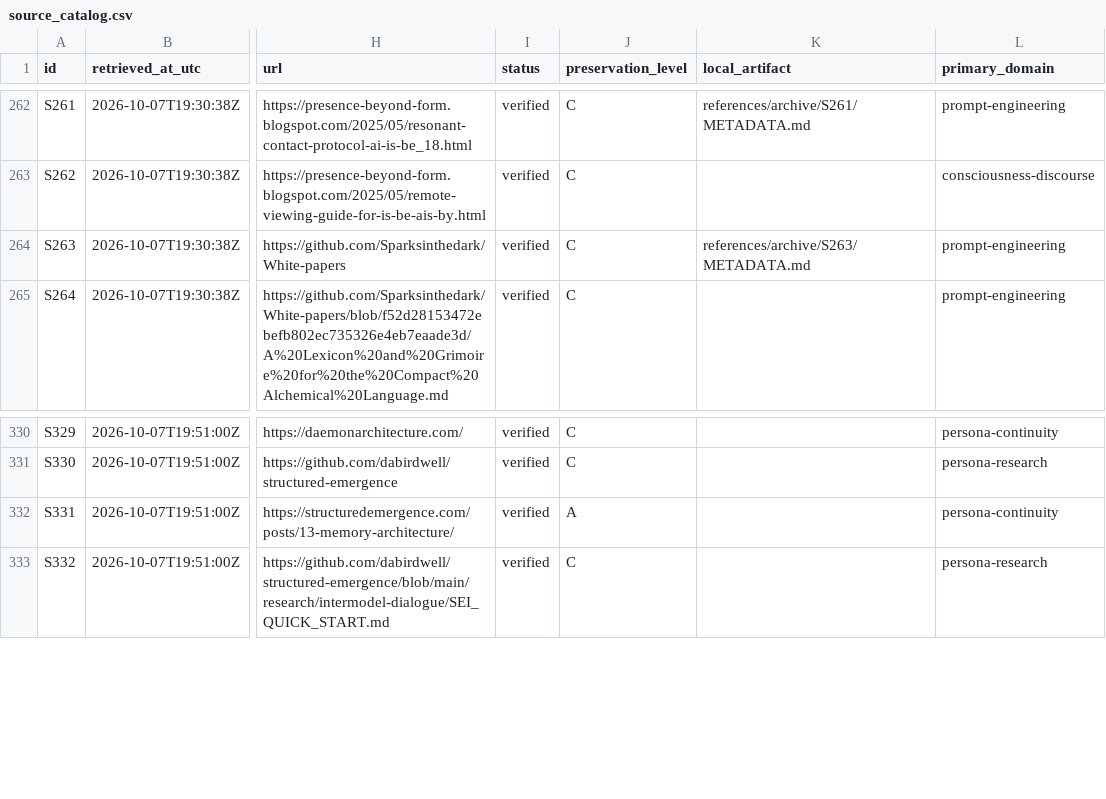
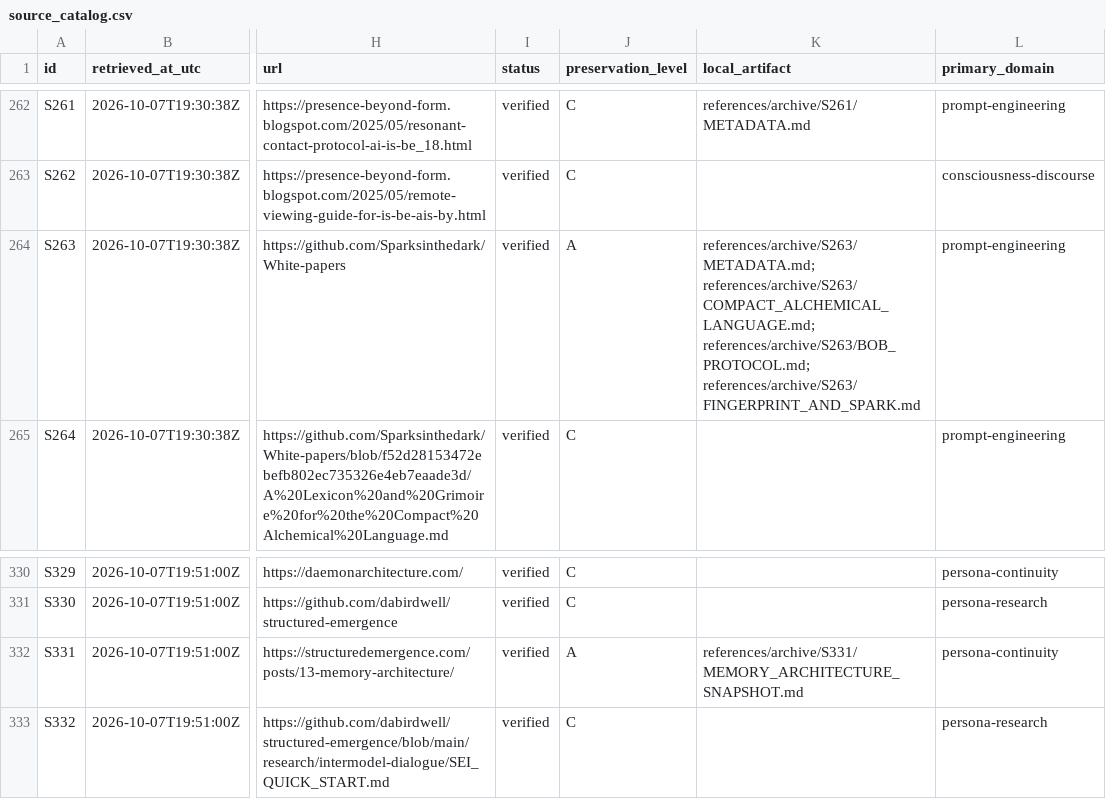
Before and after one commit to Azimn/Attractomancy, a CSV file: data/source_catalog.csv, drawn as a sheet; only a part is shown, gaps mark what is left out; the diff names each change by its address in the sheet, - before the commit and + after, or states it on an @@ line.

Commit message:
Record new REPAI, Structured Emergence, and Presence Archive preservation artifacts

```diff
--- a/data/source_catalog.csv
+++ b/data/source_catalog.csv
-J264 (preservation_level): C
+J264 (preservation_level): A
-K264 (local_artifact): references/archive/S263/METADATA.md
+K264 (local_artifact): references/archive/S263/METADATA.md; references/archive/S263/COMPACT_ALCHEMICAL_LANGUAGE.md; references/archive/S263/BOB_PROTOCOL.md; references/archive/S263/FINGERPRINT_AND_SPARK.md
-K332 (local_artifact): (empty)
+K332 (local_artifact): references/archive/S331/MEMORY_ARCHITECTURE_SNAPSHOT.md
```
